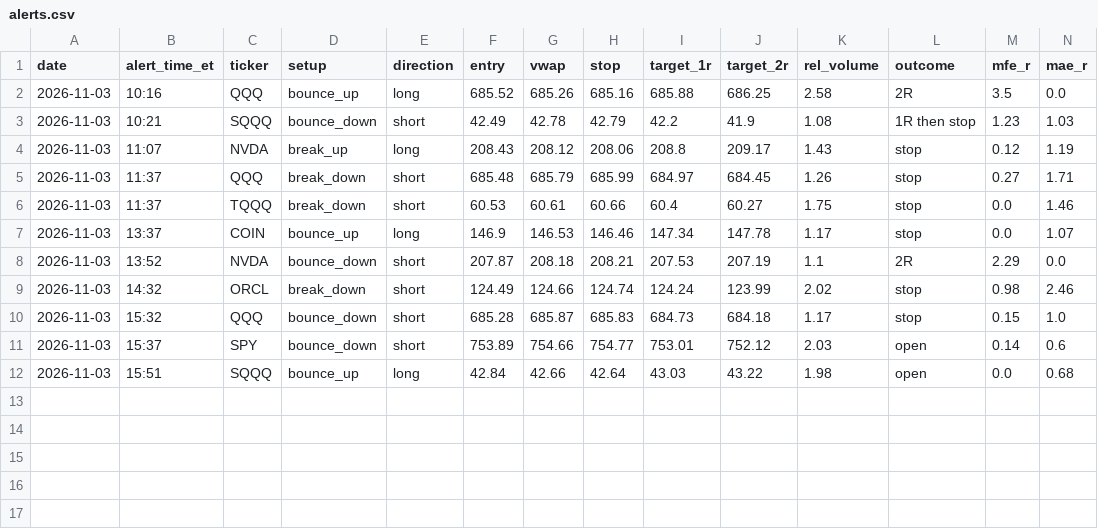
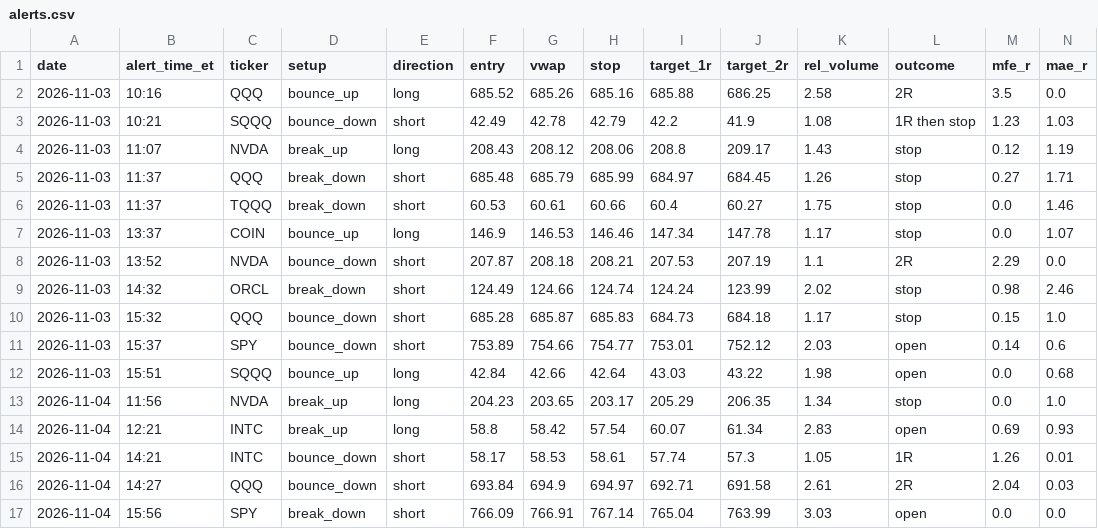
Before and after one commit to mohmedgann92-web/options-debate-desk, a CSV file: vwap_journal/alerts.csv, drawn as a sheet; only a part is shown; rows hold the shown columns only; the diff names each change by its address in the sheet, - before the commit and + after, or states it on an @@ line.

```diff
--- a/vwap_journal/alerts.csv
+++ b/vwap_journal/alerts.csv
+row 13: 2026-11-04 | 11:56 | NVDA | break_up | long | 204.23 | 203.65 | 203.17 | 205.29 | 206.35 | 1.34 | stop | 0.0 | 1.0
+row 14: 2026-11-04 | 12:21 | INTC | break_up | long | 58.8 | 58.42 | 57.54 | 60.07 | 61.34 | 2.83 | open | 0.69 | 0.93
+row 15: 2026-11-04 | 14:21 | INTC | bounce_down | short | 58.17 | 58.53 | 58.61 | 57.74 | 57.3 | 1.05 | 1R | 1.26 | 0.01
+row 16: 2026-11-04 | 14:27 | QQQ | bounce_down | short | 693.84 | 694.9 | 694.97 | 692.71 | 691.58 | 2.61 | 2R | 2.04 | 0.03
+row 17: 2026-11-04 | 15:56 | SPY | break_down | short | 766.09 | 766.91 | 767.14 | 765.04 | 763.99 | 3.03 | open | 0.0 | 0.0
```
Also changed, not shown: 1 other file.
